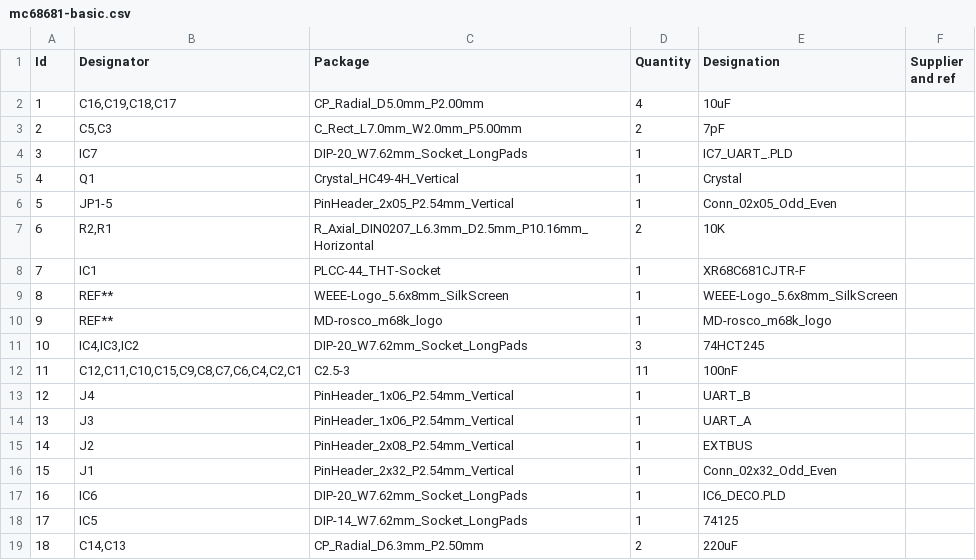
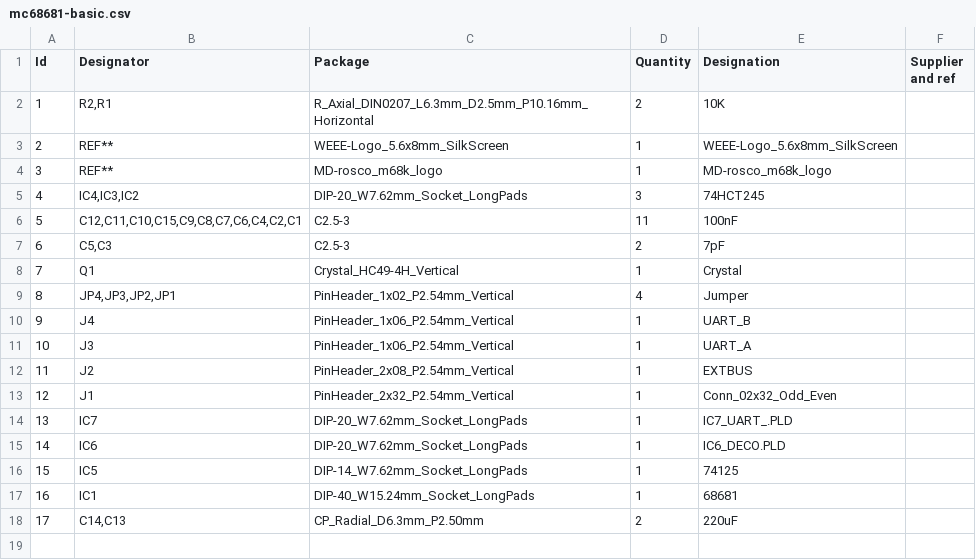
Before and after one commit to rosco-m68k/hardware-projects, a CSV file: mc68681-duart/mc68681-duart-basic/design/kicad/mc68681-basic/mc68681-basic.csv, drawn as a sheet; removed rows and columns are numbered as before the commit, all else as after; the diff names each change by its address in the sheet, - before the commit and + after, or states it on an @@ line.

Commit message:
Revert "DUART 2.1"
This reverts commit 27795c8f7bdad45632c07cace90e5a666905ce82.

```diff
--- a/mc68681-duart/mc68681-duart-basic/design/kicad/mc68681-basic/mc68681-basic.csv
+++ b/mc68681-duart/mc68681-duart-basic/design/kicad/mc68681-basic/mc68681-basic.csv
-row 2: 1 | C16,C19,C18,C17 | CP_Radial_D5.0mm_P2.00mm | 4 | 10uF
-row 3: 2 | C5,C3 | C_Rect_L7.0mm_W2.0mm_P5.00mm | 2 | 7pF
-row 6: 5 | JP1-5 | PinHeader_2x05_P2.54mm_Vertical | 1 | Conn_02x05_Odd_Even
@@ column A (Id) renumbered from row 2 down @@
-row 8: 7 | IC1 | PLCC-44_THT-Socket | 1 | XR68C681CJTR-F
+row 7: 6 | C5,C3 | C2.5-3 | 2 | 7pF
@@ row 5 moved to row 8: 7 @@
+row 9: 8 | JP4,JP3,JP2,JP1 | PinHeader_1x02_P2.54mm_Vertical | 4 | Jumper
@@ row 4 moved to row 14: 13 @@
+row 17: 16 | IC1 | DIP-40_W15.24mm_Socket_LongPads | 1 | 68681
```
Also changed, not shown: 17 other files.
